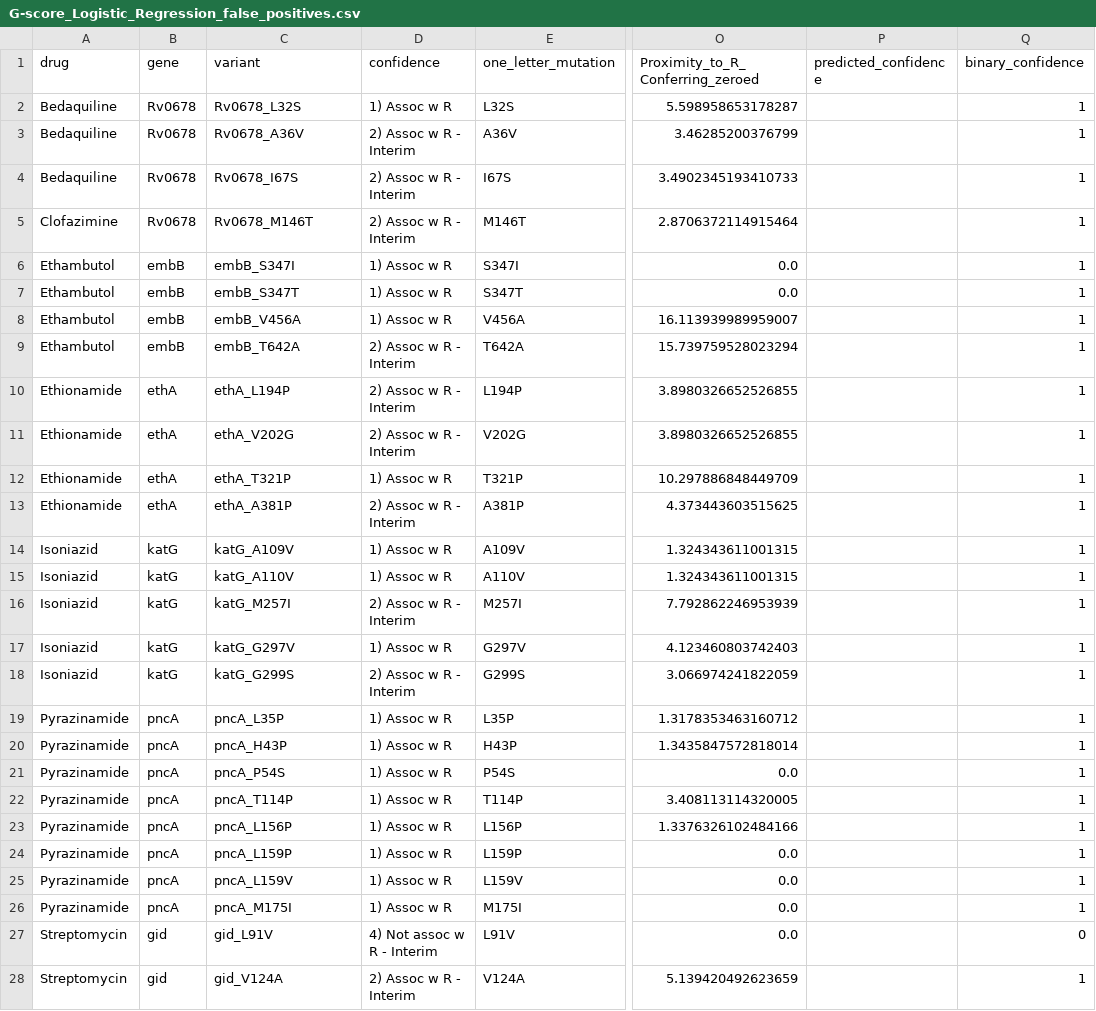
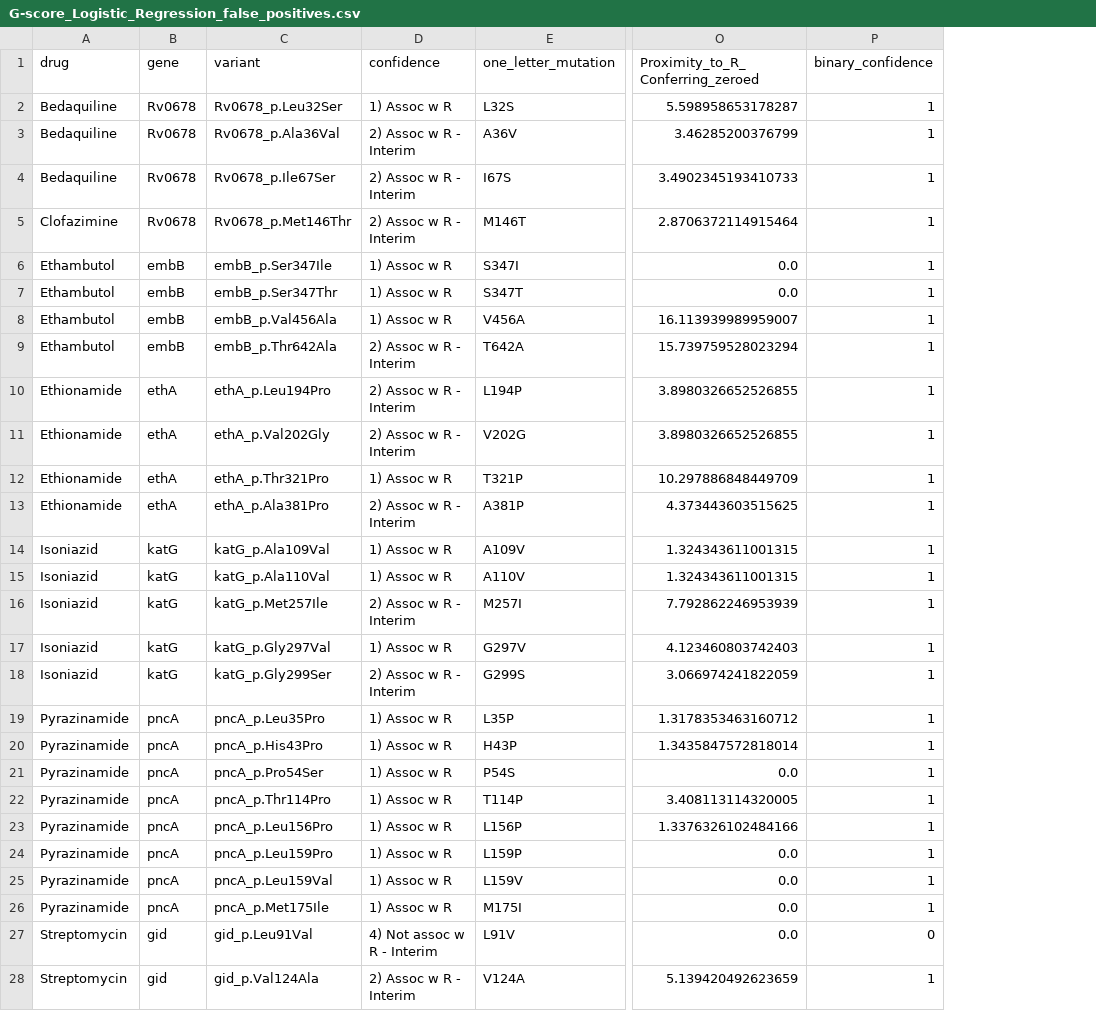
Before and after one commit to aggreen/MTB_Mut_Clust, a CSV file: data/results/false_positive_csv/G-score_Logistic_Regression_false_positives.csv, drawn as a sheet; only a part is shown, gaps mark what is left out; the diff covers the shown part only; the diff names each change by its address in the sheet, - before the commit and + after, or states it on an @@ line.

```diff
--- a/data/results/false_positive_csv/G-score_Logistic_Regression_false_positives.csv
+++ b/data/results/false_positive_csv/G-score_Logistic_Regression_false_positives.csv
-column P (predicted_confidence), empty
-C2 (variant): Rv0678_L32S
+C2 (variant): Rv0678_p.Leu32Ser
-C3 (variant): Rv0678_A36V
+C3 (variant): Rv0678_p.Ala36Val
-C4 (variant): Rv0678_I67S
+C4 (variant): Rv0678_p.Ile67Ser
-C5 (variant): Rv0678_M146T
+C5 (variant): Rv0678_p.Met146Thr
-C6 (variant): embB_S347I
+C6 (variant): embB_p.Ser347Ile
-C7 (variant): embB_S347T
+C7 (variant): embB_p.Ser347Thr
-C8 (variant): embB_V456A
+C8 (variant): embB_p.Val456Ala
-C9 (variant): embB_T642A
+C9 (variant): embB_p.Thr642Ala
-C10 (variant): ethA_L194P
+C10 (variant): ethA_p.Leu194Pro
-C11 (variant): ethA_V202G
+C11 (variant): ethA_p.Val202Gly
-C12 (variant): ethA_T321P
+C12 (variant): ethA_p.Thr321Pro
-C13 (variant): ethA_A381P
+C13 (variant): ethA_p.Ala381Pro
-C14 (variant): katG_A109V
+C14 (variant): katG_p.Ala109Val
-C15 (variant): katG_A110V
+C15 (variant): katG_p.Ala110Val
-C16 (variant): katG_M257I
+C16 (variant): katG_p.Met257Ile
-C17 (variant): katG_G297V
+C17 (variant): katG_p.Gly297Val
-C18 (variant): katG_G299S
+C18 (variant): katG_p.Gly299Ser
-C19 (variant): pncA_L35P
+C19 (variant): pncA_p.Leu35Pro
-C20 (variant): pncA_H43P
+C20 (variant): pncA_p.His43Pro
-C21 (variant): pncA_P54S
+C21 (variant): pncA_p.Pro54Ser
-C22 (variant): pncA_T114P
+C22 (variant): pncA_p.Thr114Pro
-C23 (variant): pncA_L156P
+C23 (variant): pncA_p.Leu156Pro
-C24 (variant): pncA_L159P
+C24 (variant): pncA_p.Leu159Pro
-C25 (variant): pncA_L159V
+C25 (variant): pncA_p.Leu159Val
-C26 (variant): pncA_M175I
+C26 (variant): pncA_p.Met175Ile
-C27 (variant): gid_L91V
+C27 (variant): gid_p.Leu91Val
-C28 (variant): gid_V124A
+C28 (variant): gid_p.Val124Ala
```
Also changed, not shown: 1 edited cell elsewhere in this file, data/results/false_positive_csv/All_features_Random_Forest_false_positives.csv, data/results/false_positive_csv/G-score_+_Proximity_1D_Random_Forest_false_positives.csv, 14 other files.
